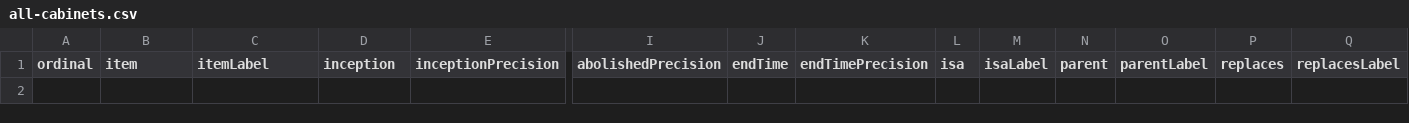
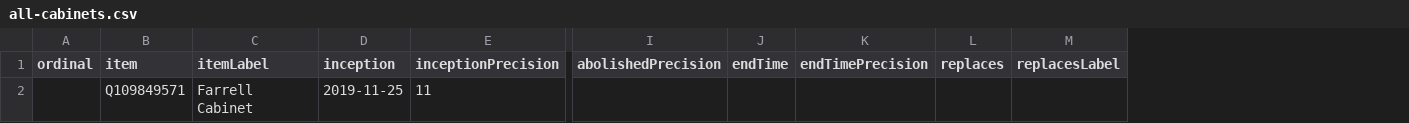
Before and after one commit to every-politician-scrapers/montserrat-ministers, a CSV file: wikidata/results/all-cabinets.csv, drawn as a sheet; only a part is shown, gaps mark what is left out; removed rows and columns are numbered as before the commit, all else as after; rows hold the shown columns only; the diff names each change by its address in the sheet, - before the commit and + after, or states it on an @@ line.

Commit message:
Run SPARQL queries

```diff
--- a/wikidata/results/all-cabinets.csv
+++ b/wikidata/results/all-cabinets.csv
-column L (isa), empty
-column M (isaLabel), empty
-column N (parent), empty
-column O (parentLabel), empty
+row 2:  | Q109849571 | Farrell Cabinet | 2019-11-25 | 11
```
